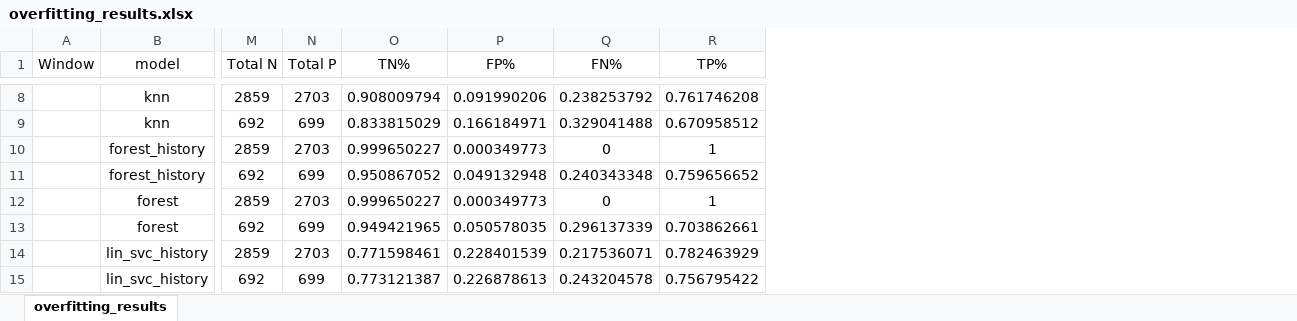
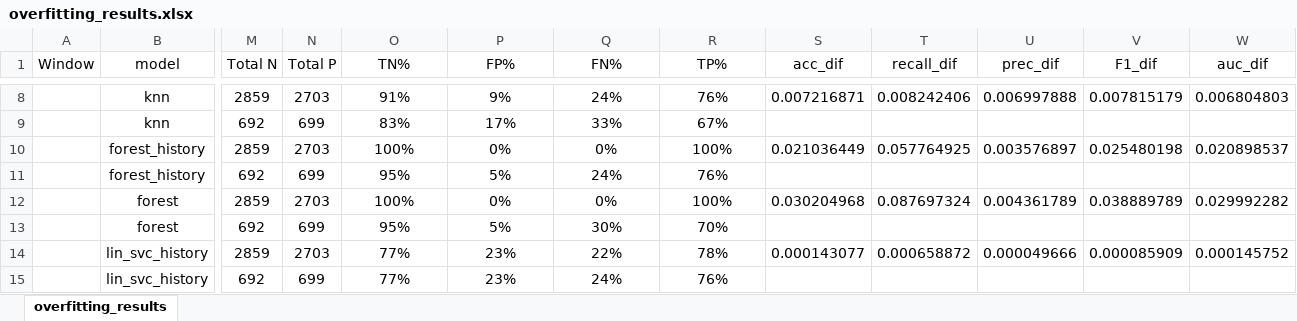
Before and after one commit to Kuebic/Thinkful, an Excel workbook: Final_Project/exploring_models/overfitting_results.xlsx, sheet overfitting_results, drawn as a sheet; only a part is shown, gaps mark what is left out; values as stored, in another font and other column widths than the file's, no borders; conditional formats not drawn; the diff covers the shown part only; the diff names each change by its address in the sheet, - before the commit and + after, or states it on an @@ line.

```diff
--- a/Final_Project/exploring_models/overfitting_results.xlsx (sheet overfitting_results)
+++ b/Final_Project/exploring_models/overfitting_results.xlsx (sheet overfitting_results)
+column S (acc_dif), rows 8-14: 0.007216871 |  | 0.021036449 |  | 0.030204968 |  | 0.000143077
+column T (recall_dif), rows 8-14: 0.008242406 |  | 0.057764925 |  | 0.087697324 |  | 0.000658872
+column U (prec_dif), rows 8-14: 0.006997888 |  | 0.003576897 |  | 0.004361789 |  | 0.000049666
+column V (F1_dif), rows 8-14: 0.007815179 |  | 0.025480198 |  | 0.038889789 |  | 0.000085909
+column W (auc_dif), rows 8-14: 0.006804803 |  | 0.020898537 |  | 0.029992282 |  | 0.000145752
-O8 (TN%): 0.908009794
+O8 (TN%): 91%
-P8 (FP%): 0.091990206
+P8 (FP%): 9%
-Q8 (FN%): 0.238253792
+Q8 (FN%): 24%
-R8 (TP%): 0.761746208
+R8 (TP%): 76%
-O9 (TN%): 0.833815029
+O9 (TN%): 83%
-P9 (FP%): 0.166184971
+P9 (FP%): 17%
-Q9 (FN%): 0.329041488
+Q9 (FN%): 33%
-R9 (TP%): 0.670958512
+R9 (TP%): 67%
-O10 (TN%): 0.999650227
+O10 (TN%): 100%
-P10 (FP%): 0.000349773
+P10 (FP%): 0%
-Q10 (FN%): 0
+Q10 (FN%): 0%
-R10 (TP%): 1
+R10 (TP%): 100%
-O11 (TN%): 0.950867052
+O11 (TN%): 95%
-P11 (FP%): 0.049132948
+P11 (FP%): 5%
-Q11 (FN%): 0.240343348
+Q11 (FN%): 24%
-R11 (TP%): 0.759656652
+R11 (TP%): 76%
-O12 (TN%): 0.999650227
+O12 (TN%): 100%
-P12 (FP%): 0.000349773
+P12 (FP%): 0%
-Q12 (FN%): 0
+Q12 (FN%): 0%
-R12 (TP%): 1
+R12 (TP%): 100%
-O13 (TN%): 0.949421965
+O13 (TN%): 95%
-P13 (FP%): 0.050578035
+P13 (FP%): 5%
-Q13 (FN%): 0.296137339
+Q13 (FN%): 30%
-R13 (TP%): 0.703862661
+R13 (TP%): 70%
-O14 (TN%): 0.771598461
+O14 (TN%): 77%
-P14 (FP%): 0.228401539
+P14 (FP%): 23%
-Q14 (FN%): 0.217536071
+Q14 (FN%): 22%
-R14 (TP%): 0.782463929
+R14 (TP%): 78%
-O15 (TN%): 0.773121387
+O15 (TN%): 77%
-P15 (FP%): 0.226878613
+P15 (FP%): 23%
-Q15 (FN%): 0.243204578
+Q15 (FN%): 24%
-R15 (TP%): 0.756795422
+R15 (TP%): 76%
```
Also changed, not shown: 224 edited cells elsewhere in this sheet, 10 other files.
